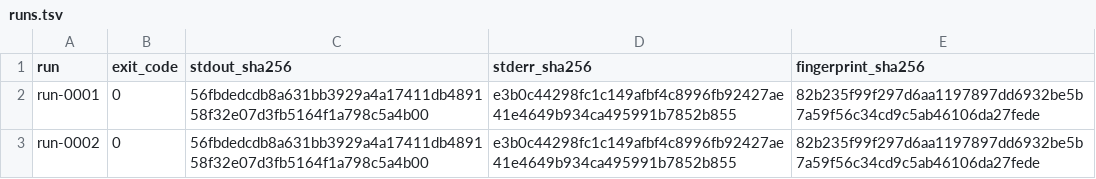
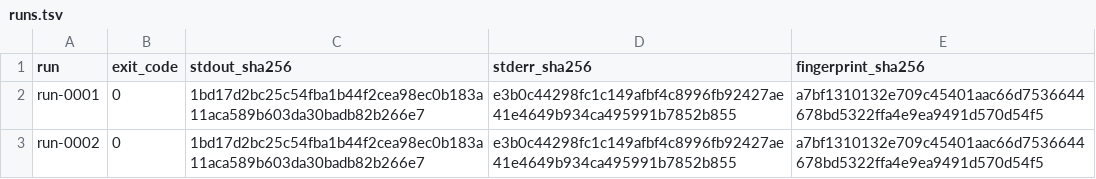
Before and after one commit to rrnewton/hermit, a TSV file: experiments/ninja-strict/evidence_20260722/runs.tsv, drawn as a sheet.

Commit message:
Expand Ninja strict coverage to 397 tests

```diff
--- a/experiments/ninja-strict/evidence_20260722/runs.tsv
+++ b/experiments/ninja-strict/evidence_20260722/runs.tsv
@@ -1,3 +1,3 @@
 run	exit_code	stdout_sha256	stderr_sha256	fingerprint_sha256
-run-0001	0	56fbdedcdb8a631bb3929a4a17411db489158f32e07d3fb5164f1a798c5a4b00	e3b0c44298fc1c149afbf4c8996fb92427ae41e4649b934ca495991b7852b855	82b235f99f297d6aa1197897dd6932be5b7a59f56c34cd9c5ab46106da27fede
-run-0002	0	56fbdedcdb8a631bb3929a4a17411db489158f32e07d3fb5164f1a798c5a4b00	e3b0c44298fc1c149afbf4c8996fb92427ae41e4649b934ca495991b7852b855	82b235f99f297d6aa1197897dd6932be5b7a59f56c34cd9c5ab46106da27fede
+run-0001	0	1bd17d2bc25c54fba1b44f2cea98ec0b183a11aca589b603da30badb82b266e7	e3b0c44298fc1c149afbf4c8996fb92427ae41e4649b934ca495991b7852b855	a7bf1310132e709c45401aac66d7536644678bd5322ffa4e9ea9491d570d54f5
+run-0002	0	1bd17d2bc25c54fba1b44f2cea98ec0b183a11aca589b603da30badb82b266e7	e3b0c44298fc1c149afbf4c8996fb92427ae41e4649b934ca495991b7852b855	a7bf1310132e709c45401aac66d7536644678bd5322ffa4e9ea9491d570d54f5
```
Also changed, not shown: 10 other files.
